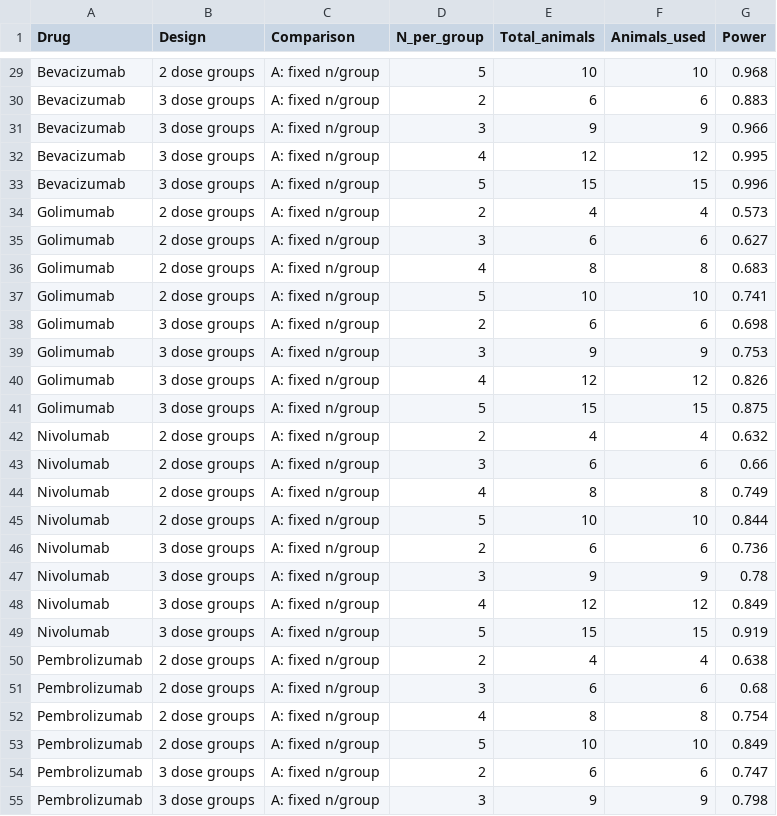
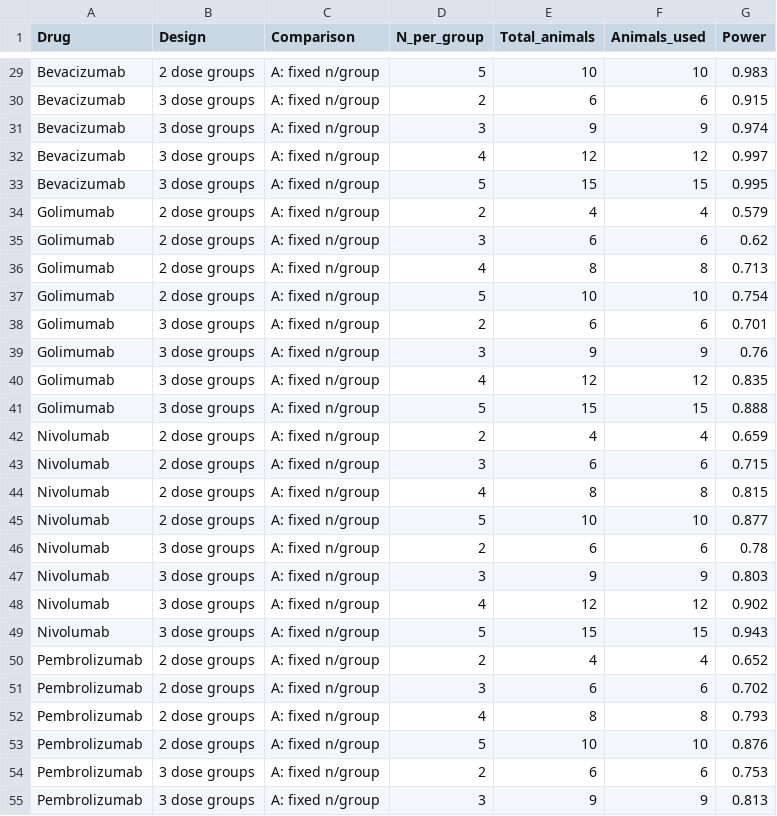
Before and after one commit to namlink-org/APriori_PBPK_mAb, a CSV file: 05_StudySimulations/SimsOutputs/Tables/All_mAbs_2_vs_3_dose_design_power.csv, drawn as a sheet; only a part is shown, gaps mark what is left out; the diff covers the shown part only.

```diff
--- a/05_StudySimulations/SimsOutputs/Tables/All_mAbs_2_vs_3_dose_design_power.csv
+++ b/05_StudySimulations/SimsOutputs/Tables/All_mAbs_2_vs_3_dose_design_power.csv
@@ -29,27 +29,27 @@
-"Bevacizumab","2 dose groups","A: fixed n/group",5,10,10,0.968
-"Bevacizumab","3 dose groups","A: fixed n/group",2,6,6,0.883
-"Bevacizumab","3 dose groups","A: fixed n/group",3,9,9,0.966
-"Bevacizumab","3 dose groups","A: fixed n/group",4,12,12,0.995
-"Bevacizumab","3 dose groups","A: fixed n/group",5,15,15,0.996
-"Golimumab","2 dose groups","A: fixed n/group",2,4,4,0.573
-"Golimumab","2 dose groups","A: fixed n/group",3,6,6,0.627
-"Golimumab","2 dose groups","A: fixed n/group",4,8,8,0.683
-"Golimumab","2 dose groups","A: fixed n/group",5,10,10,0.741
-"Golimumab","3 dose groups","A: fixed n/group",2,6,6,0.698
-"Golimumab","3 dose groups","A: fixed n/group",3,9,9,0.753
-"Golimumab","3 dose groups","A: fixed n/group",4,12,12,0.826
-"Golimumab","3 dose groups","A: fixed n/group",5,15,15,0.875
-"Nivolumab","2 dose groups","A: fixed n/group",2,4,4,0.632
-"Nivolumab","2 dose groups","A: fixed n/group",3,6,6,0.66
-"Nivolumab","2 dose groups","A: fixed n/group",4,8,8,0.749
-"Nivolumab","2 dose groups","A: fixed n/group",5,10,10,0.844
-"Nivolumab","3 dose groups","A: fixed n/group",2,6,6,0.736
-"Nivolumab","3 dose groups","A: fixed n/group",3,9,9,0.78
-"Nivolumab","3 dose groups","A: fixed n/group",4,12,12,0.849
-"Nivolumab","3 dose groups","A: fixed n/group",5,15,15,0.919
-"Pembrolizumab","2 dose groups","A: fixed n/group",2,4,4,0.638
-"Pembrolizumab","2 dose groups","A: fixed n/group",3,6,6,0.68
-"Pembrolizumab","2 dose groups","A: fixed n/group",4,8,8,0.754
-"Pembrolizumab","2 dose groups","A: fixed n/group",5,10,10,0.849
-"Pembrolizumab","3 dose groups","A: fixed n/group",2,6,6,0.747
-"Pembrolizumab","3 dose groups","A: fixed n/group",3,9,9,0.798
+"Bevacizumab","2 dose groups","A: fixed n/group",5,10,10,0.983
+"Bevacizumab","3 dose groups","A: fixed n/group",2,6,6,0.915
+"Bevacizumab","3 dose groups","A: fixed n/group",3,9,9,0.974
+"Bevacizumab","3 dose groups","A: fixed n/group",4,12,12,0.997
+"Bevacizumab","3 dose groups","A: fixed n/group",5,15,15,0.995
+"Golimumab","2 dose groups","A: fixed n/group",2,4,4,0.579
+"Golimumab","2 dose groups","A: fixed n/group",3,6,6,0.62
+"Golimumab","2 dose groups","A: fixed n/group",4,8,8,0.713
+"Golimumab","2 dose groups","A: fixed n/group",5,10,10,0.754
+"Golimumab","3 dose groups","A: fixed n/group",2,6,6,0.701
+"Golimumab","3 dose groups","A: fixed n/group",3,9,9,0.76
+"Golimumab","3 dose groups","A: fixed n/group",4,12,12,0.835
+"Golimumab","3 dose groups","A: fixed n/group",5,15,15,0.888
+"Nivolumab","2 dose groups","A: fixed n/group",2,4,4,0.659
+"Nivolumab","2 dose groups","A: fixed n/group",3,6,6,0.715
+"Nivolumab","2 dose groups","A: fixed n/group",4,8,8,0.815
+"Nivolumab","2 dose groups","A: fixed n/group",5,10,10,0.877
+"Nivolumab","3 dose groups","A: fixed n/group",2,6,6,0.78
+"Nivolumab","3 dose groups","A: fixed n/group",3,9,9,0.803
+"Nivolumab","3 dose groups","A: fixed n/group",4,12,12,0.902
+"Nivolumab","3 dose groups","A: fixed n/group",5,15,15,0.943
+"Pembrolizumab","2 dose groups","A: fixed n/group",2,4,4,0.652
+"Pembrolizumab","2 dose groups","A: fixed n/group",3,6,6,0.702
+"Pembrolizumab","2 dose groups","A: fixed n/group",4,8,8,0.793
+"Pembrolizumab","2 dose groups","A: fixed n/group",5,10,10,0.876
+"Pembrolizumab","3 dose groups","A: fixed n/group",2,6,6,0.753
+"Pembrolizumab","3 dose groups","A: fixed n/group",3,9,9,0.813
```
Also changed, not shown: 172 edited cells elsewhere in this file, 05_StudySimulations/SimsOutputs/Tables/All_mAbs_power_curve.csv, 48 other files.
